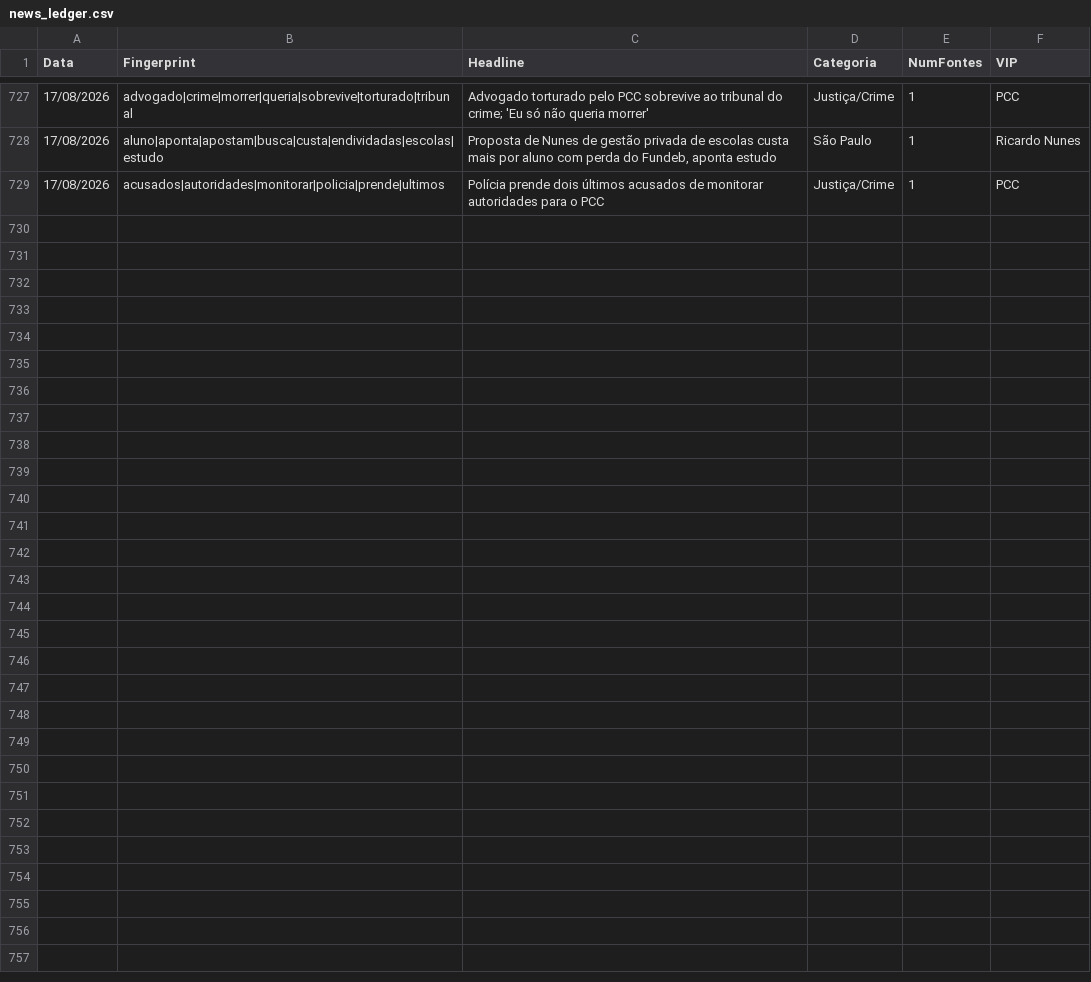
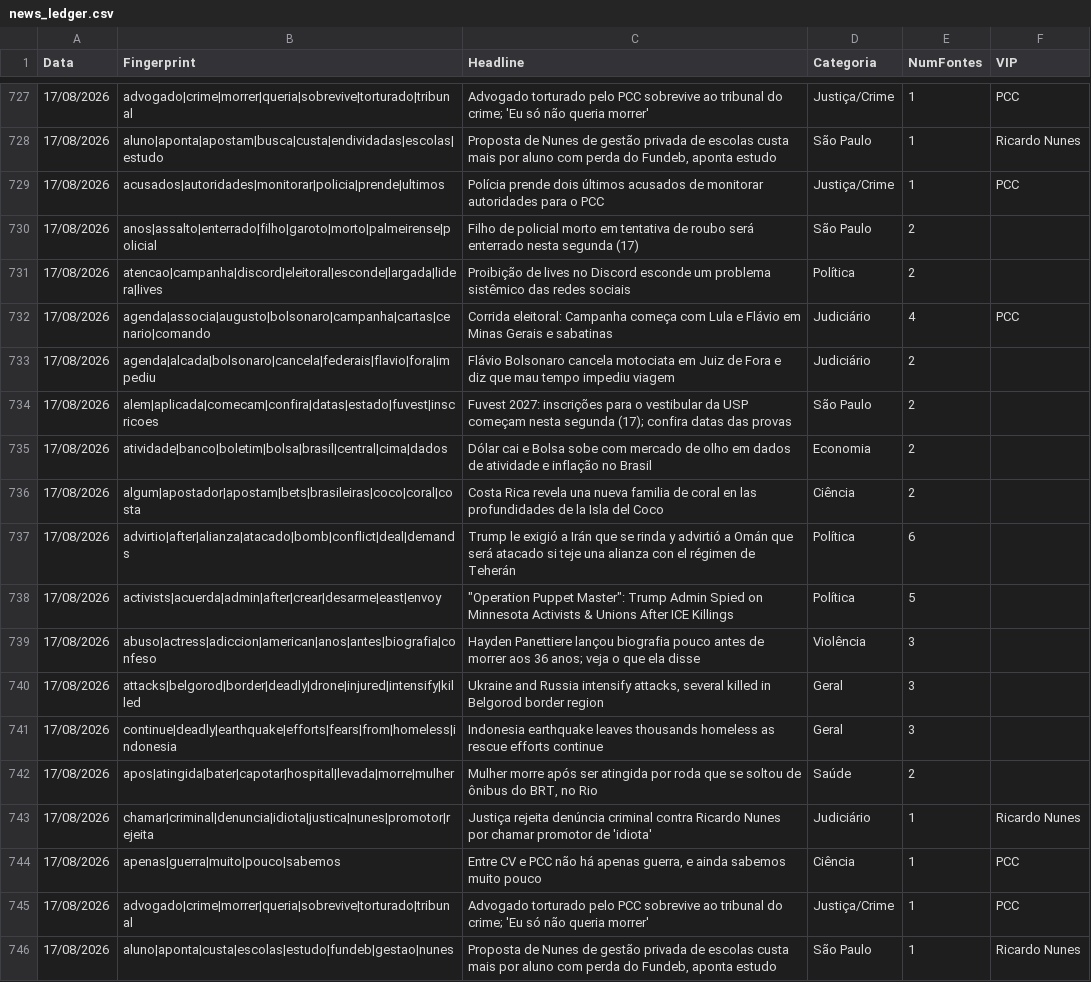
Before and after one commit to GuilhermeACRusso/monitor-de-not-cias, a CSV file: news_ledger.csv, drawn as a sheet; only a part is shown, gaps mark what is left out.

```diff
--- a/news_ledger.csv
+++ b/news_ledger.csv
@@ -729 +729,18 @@ Data,Fingerprint,Headline,Categoria,NumFontes,VIP
 17/08/2026,acusados|autoridades|monitorar|policia|prende|ultimos,Polícia prende dois últimos acusados de monitorar autoridades para o PCC,Justiça/Crime,1,PCC
+17/08/2026,anos|assalto|enterrado|filho|garoto|morto|palmeirense|policial,Filho de policial morto em tentativa de roubo será enterrado nesta segunda (17),São Paulo,2,
+17/08/2026,atencao|campanha|discord|eleitoral|esconde|largada|lidera|lives,Proibição de lives no Discord esconde um problema sistêmico das redes sociais,Política,2,
+17/08/2026,agenda|associa|augusto|bolsonaro|campanha|cartas|cenario|comando,Corrida eleitoral: Campanha começa com Lula e Flávio em Minas Gerais e sabatinas,Judiciário,4,PCC
+17/08/2026,agenda|alcada|bolsonaro|cancela|federais|flavio|fora|impediu,Flávio Bolsonaro cancela motociata em Juiz de Fora e diz que mau tempo impediu viagem,Judiciário,2,
+17/08/2026,alem|aplicada|comecam|confira|datas|estado|fuvest|inscricoes,Fuvest 2027: inscrições para o vestibular da USP começam nesta segunda (17); confira datas das provas,São Paulo,2,
+17/08/2026,atividade|banco|boletim|bolsa|brasil|central|cima|dados,Dólar cai e Bolsa sobe com mercado de olho em dados de atividade e inflação no Brasil,Economia,2,
+17/08/2026,algum|apostador|apostam|bets|brasileiras|coco|coral|costa,Costa Rica revela una nueva familia de coral en las profundidades de la Isla del Coco,Ciência,2,
+17/08/2026,advirtio|after|alianza|atacado|bomb|conflict|deal|demands,Trump le exigió a Irán que se rinda y advirtió a Omán que será atacado si teje una alianza con el régimen de Teherán,Política,6,
+17/08/2026,activists|acuerda|admin|after|crear|desarme|east|envoy,"""Operation Puppet Master"": Trump Admin Spied on Minnesota Activists & Unions After ICE Killings",Política,5,
+17/08/2026,abuso|actress|adiccion|american|anos|antes|biografia|confeso,Hayden Panettiere lançou biografia pouco antes de morrer aos 36 anos; veja o que ela disse,Violência,3,
+17/08/2026,attacks|belgorod|border|deadly|drone|injured|intensify|killed,"Ukraine and Russia intensify attacks, several killed in Belgorod border region",Geral,3,
+17/08/2026,continue|deadly|earthquake|efforts|fears|from|homeless|indonesia,Indonesia earthquake leaves thousands homeless as rescue efforts continue,Geral,3,
+17/08/2026,apos|atingida|bater|capotar|hospital|levada|morre|mulher,"Mulher morre após ser atingida por roda que se soltou de ônibus do BRT, no Rio",Saúde,2,
+17/08/2026,chamar|criminal|denuncia|idiota|justica|nunes|promotor|rejeita,Justiça rejeita denúncia criminal contra Ricardo Nunes por chamar promotor de 'idiota',Judiciário,1,Ricardo Nunes
+17/08/2026,apenas|guerra|muito|pouco|sabemos,"Entre CV e PCC não há apenas guerra, e ainda sabemos muito pouco",Ciência,1,PCC
+17/08/2026,advogado|crime|morrer|queria|sobrevive|torturado|tribunal,Advogado torturado pelo PCC sobrevive ao tribunal do crime; 'Eu só não queria morrer',Justiça/Crime,1,PCC
+17/08/2026,aluno|aponta|custa|escolas|estudo|fundeb|gestao|nunes,"Proposta de Nunes de gestão privada de escolas custa mais por aluno com perda do Fundeb, aponta estudo",São Paulo,1,Ricardo Nunes
```
Also changed, not shown: news_graph_entities.csv, news_graph_events.csv, 1 other file.
